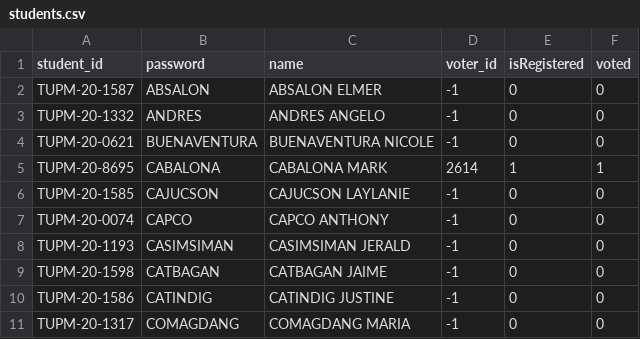
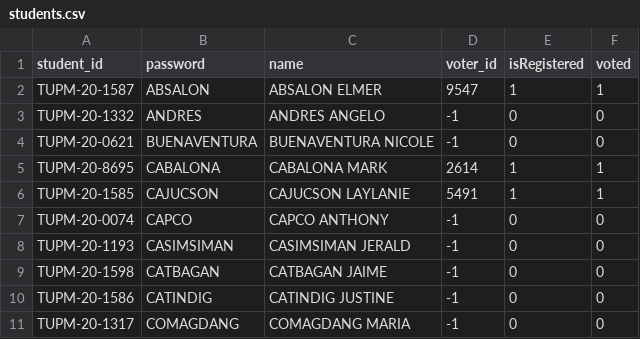
Before and after one commit to markcabalona/student-voting-system, a CSV file: db/students.csv, drawn as a sheet; only a part is shown.

```diff
--- a/db/students.csv
+++ b/db/students.csv
@@ -1,3 +1,3 @@
 student_id,password,name,voter_id,isRegistered,voted
-TUPM-20-1587,ABSALON,ABSALON ELMER,-1,0,0
+TUPM-20-1587,ABSALON,ABSALON ELMER,9547,1,1
 TUPM-20-1332,ANDRES,ANDRES ANGELO,-1,0,0
@@ -5,3 +5,3 @@ TUPM-20-0621,BUENAVENTURA,BUENAVENTURA NICOLE,-1,0,0
 TUPM-20-8695,CABALONA,CABALONA MARK,2614,1,1
-TUPM-20-1585,CAJUCSON,CAJUCSON LAYLANIE,-1,0,0
+TUPM-20-1585,CAJUCSON,CAJUCSON LAYLANIE,5491,1,1
 TUPM-20-0074,CAPCO,CAPCO ANTHONY,-1,0,0
```
Also changed, not shown: db/candidates.csv, 5 other files.
